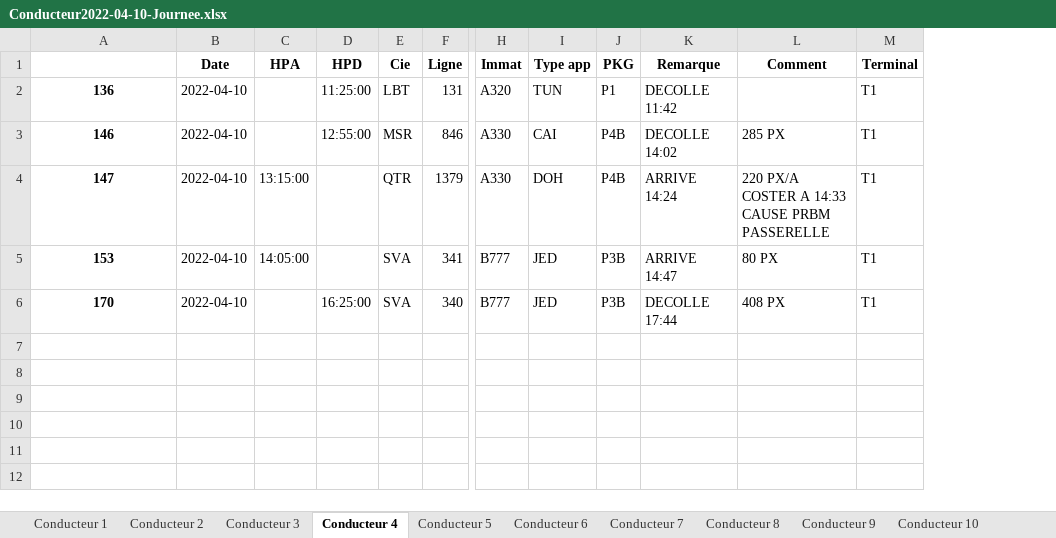
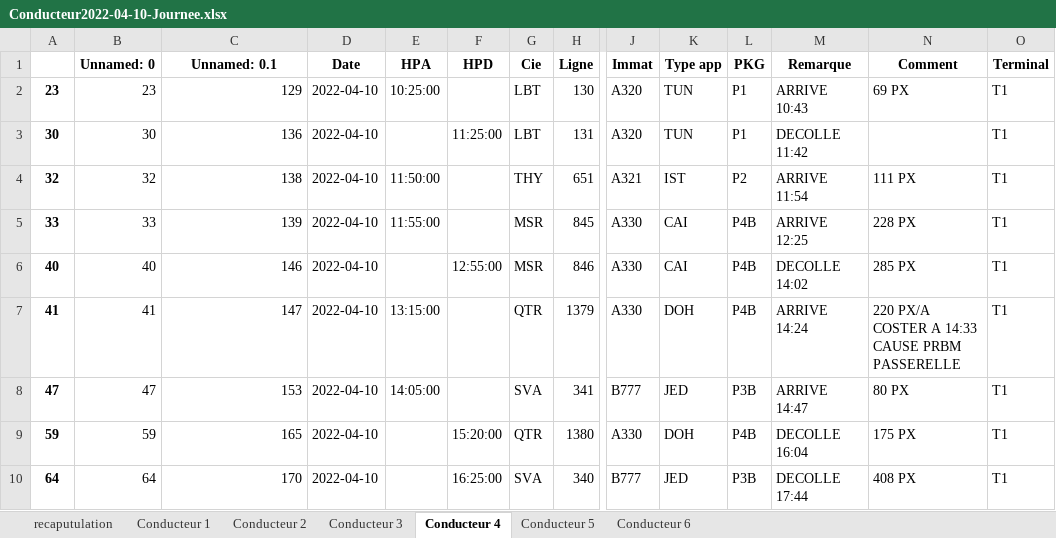
Before and after one commit to AM-2R/PFE, an Excel workbook: Conducteur2022-04-10-Journee.xlsx, sheet Conducteur 4, drawn as a sheet; only a part is shown, gaps mark what is left out; values as stored, in another font and other column widths than the file's, no borders; addresses are those after the commit; rows hold the shown columns only; the diff names each change by its address in the sheet, - before the commit and + after, or states it on an @@ line.

```diff
--- a/Conducteur2022-04-10-Journee.xlsx (sheet Conducteur 4)
+++ b/Conducteur2022-04-10-Journee.xlsx (sheet Conducteur 4)
-sheet tab: Conducteur 7
-sheet tab: Conducteur 8
-sheet tab: Conducteur 9
-sheet tab: Conducteur 10
+sheet tab: recaputulation
+column A, row 3: 30; rows 6-8: 40 | 41 | 47; row 10: 64
+column B (Unnamed: 0), row 3: 30; rows 6-8: 40 | 41 | 47; row 10: 64
-C1: (empty)
+C1: Unnamed: 0.1
+row 2: 23 | 23 | 129 | 2022-04-10 | 10:25:00 |  | LBT | 130 | A320 | TUN | P1 | ARRIVE 10:43 | 69 PX | T1
@@ C3 bold: on → off, alignment: center → right @@
+row 4: 32 | 32 | 138 | 2022-04-10 | 11:50:00 |  | THY | 651 | A321 | IST | P2 | ARRIVE 11:54 | 111 PX | T1
+row 5: 33 | 33 | 139 | 2022-04-10 | 11:55:00 |  | MSR | 845 | A330 | CAI | P4B | ARRIVE 12:25 | 228 PX | T1
@@ C6:C8 bold: on → off, alignment: center → right @@
+row 9: 59 | 59 | 165 | 2022-04-10 |  | 15:20:00 | QTR | 1380 | A330 | DOH | P4B | DECOLLE 16:04 | 175 PX | T1
@@ C10 bold: on → off, alignment: center → right @@
```
Also changed, not shown: sheet Conducteur 3, sheet Conducteur 2, sheet Conducteur 5, sheet Conducteur 6, sheet Conducteur 1, Conducteur2022-04-09-Journee.xlsx, Conducteur2022-04-09-Nuit.xlsx, 8 other files.
